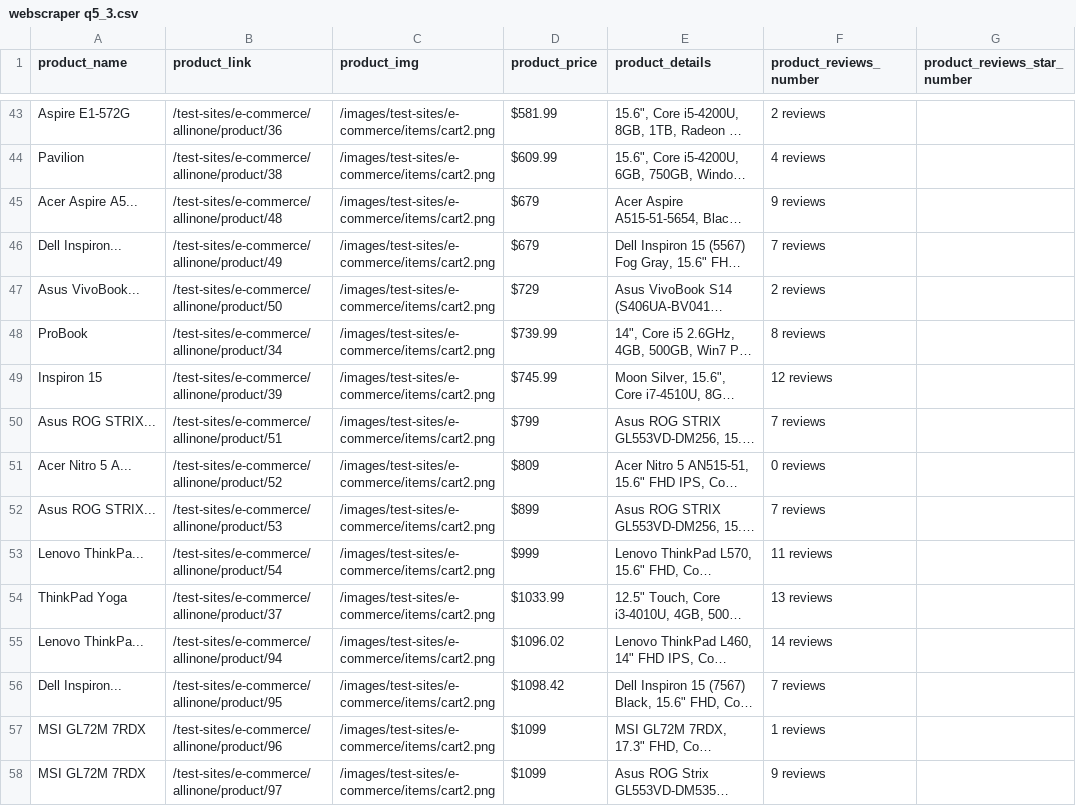
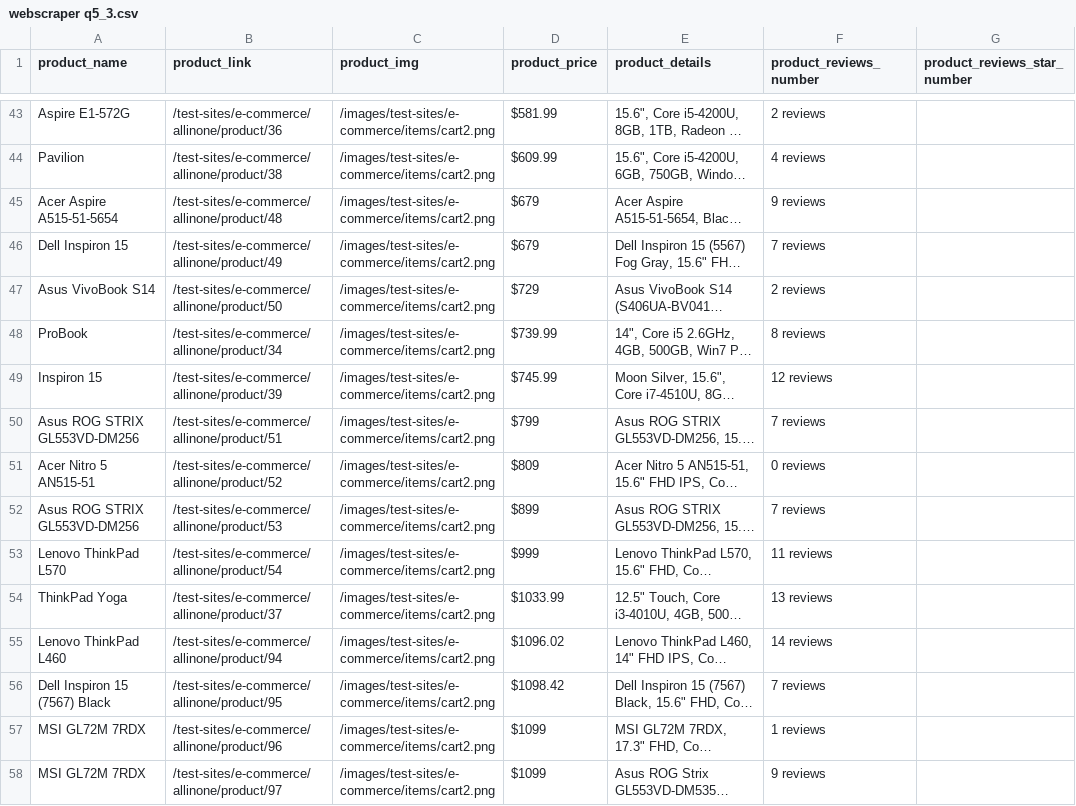
Before and after one commit to asifkasi/course-python-and-automation-by-kasi, a CSV file: Student's Folders/abdur rehman/web_scraping/other_website/webscraper q5_3.csv, drawn as a sheet; only a part is shown, gaps mark what is left out; long unchanged cells end in …; the diff covers the shown part only; the diff names each change by its address in the sheet, - before the commit and + after, or states it on an @@ line.

```diff
--- a/Student's Folders/abdur rehman/web_scraping/other_website/webscraper q5_3.csv
+++ b/Student's Folders/abdur rehman/web_scraping/other_website/webscraper q5_3.csv
-A45 (product_name): Acer Aspire A5...
+A45 (product_name): Acer Aspire A515-51-5654
-A46 (product_name): Dell Inspiron...
+A46 (product_name): Dell Inspiron 15
-A47 (product_name): Asus VivoBook...
+A47 (product_name): Asus VivoBook S14
-A50 (product_name): Asus ROG STRIX...
+A50 (product_name): Asus ROG STRIX GL553VD-DM256
-A51 (product_name): Acer Nitro 5 A...
+A51 (product_name): Acer Nitro 5 AN515-51
-A52 (product_name): Asus ROG STRIX...
+A52 (product_name): Asus ROG STRIX GL553VD-DM256
-A53 (product_name): Lenovo ThinkPa...
+A53 (product_name): Lenovo ThinkPad L570
-A55 (product_name): Lenovo ThinkPa...
+A55 (product_name): Lenovo ThinkPad L460
-A56 (product_name): Dell Inspiron...
+A56 (product_name): Dell Inspiron 15 (7567) Black
```
Also changed, not shown: 89 edited cells elsewhere in this file, Student's Folders/abdur rehman/web_scraping/other_website/webscraper q5_2.csv, Student's Folders/abdur rehman/web_scraping/other_website/webscraper q5_4.csv, 11 other files.
